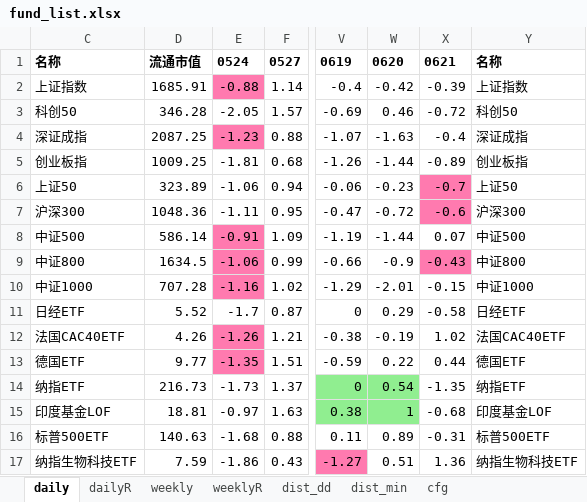
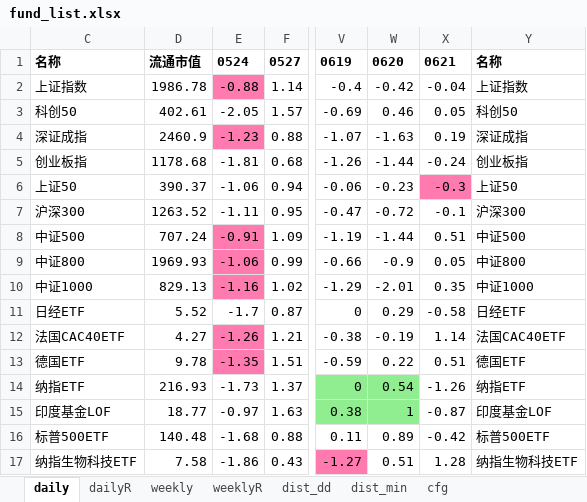
Before and after one commit to aixingkong/view, an Excel workbook: fund_list.xlsx, sheet daily, drawn as a sheet; only a part is shown, gaps mark what is left out; values as stored, in another font and other column widths than the file's, no borders; the diff covers the shown part only; the diff names each change by its address in the sheet, - before the commit and + after, or states it on an @@ line.

```diff
--- a/fund_list.xlsx (sheet daily)
+++ b/fund_list.xlsx (sheet daily)
-D2: 1685.91
+D2: 1986.78
-X2: -0.39
+X2: -0.04
-D3: 346.28
+D3: 402.61
-X3: -0.72
+X3: 0.05
-D4: 2087.25
+D4: 2460.9
-X4: -0.4
+X4: 0.19
-D5: 1009.25
+D5: 1178.68
-X5: -0.89
+X5: -0.24
-D6: 323.89
+D6: 390.37
-X6: -0.7
+X6: -0.3
-D7: 1048.36
+D7: 1263.52
-X7: -0.6
+X7: -0.1
-X7 fill: #FF7AAF
+X7 fill: none
-D8: 586.14
+D8: 707.24
-X8: 0.07
+X8: 0.51
-D9: 1634.5
+D9: 1969.93
-X9: -0.43
+X9: 0.05
-X9 fill: #FF7AAF
+X9 fill: none
-D10: 707.28
+D10: 829.13
-X10: -0.15
+X10: 0.35
-D12: 4.26
+D12: 4.27
-X12: 1.02
+X12: 1.14
-D13: 9.77
+D13: 9.78
-X13: 0.44
+X13: 0.51
-D14: 216.73
+D14: 216.93
-X14: -1.35
+X14: -1.26
-D15: 18.81
+D15: 18.77
-X15: -0.68
+X15: -0.87
-D16: 140.63
+D16: 140.48
-X16: -0.31
+X16: -0.42
-D17: 7.59
+D17: 7.58
-X17: 1.36
+X17: 1.28
```
Also changed, not shown: 131 edited cells and cell formats elsewhere in this sheet, sheet dailyR, sheet cfg, 2 other files.
